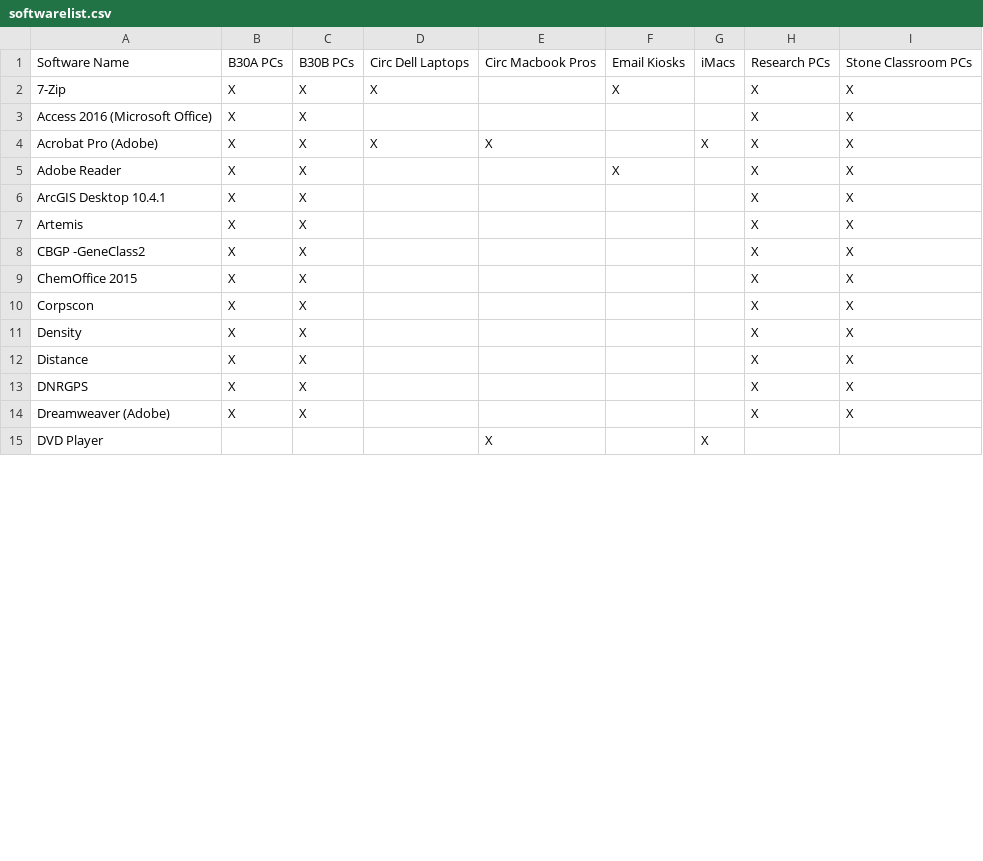
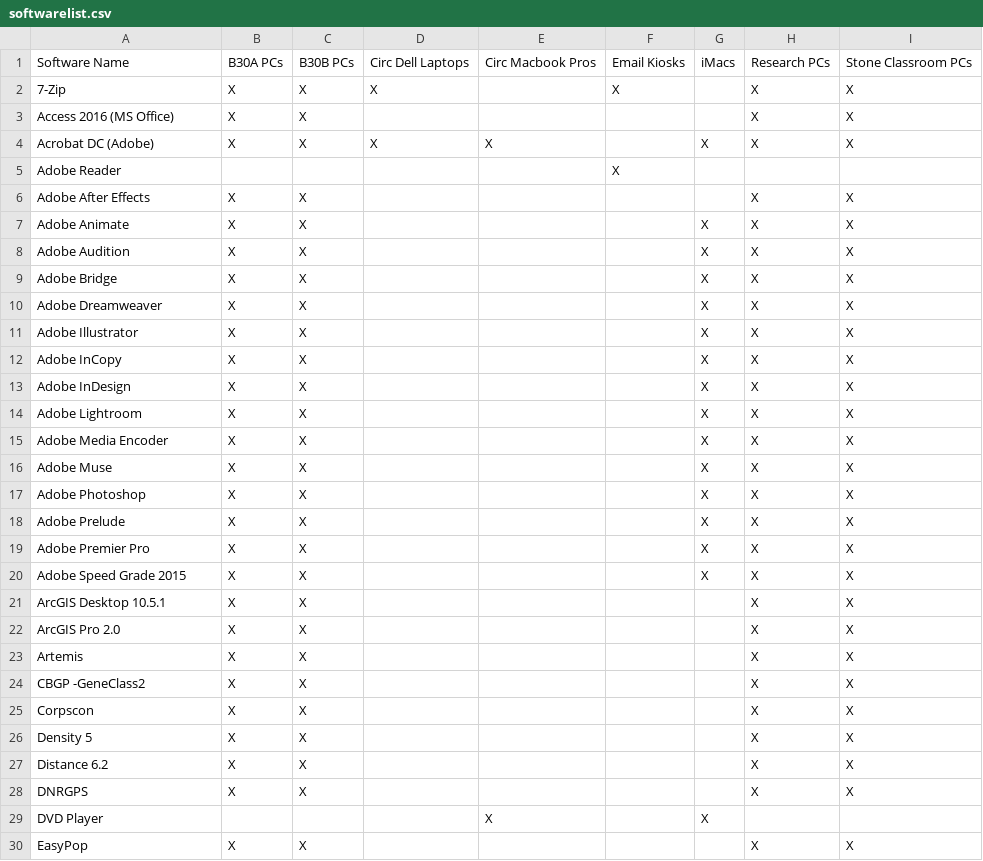
Before and after one commit to cul-it/mann-softwarelist-csv, a CSV file: softwarelist.csv, drawn as a sheet; only a part is shown; the diff covers the shown part only.

Commit message:
Update softwarelist.csv

```diff
--- a/softwarelist.csv
+++ b/softwarelist.csv
@@ -2,14 +2,29 @@ Software Name,B30A PCs,B30B PCs,Circ Dell Laptops,Circ Macbook Pros,Email Kiosks
 7-Zip, X, X, X,, X,, X, X
-Access 2016 (Microsoft Office), X, X,,,,, X, X
-Acrobat Pro (Adobe), X, X, X, X,, X, X, X
-Adobe Reader, X, X,,, X,, X, X
-ArcGIS Desktop 10.4.1, X, X,,,,, X, X
+Access 2016 (MS Office), X, X,,,,, X, X
+Acrobat DC (Adobe), X, X, X, X,, X, X, X
+Adobe Reader, ,,,, X,,,
+Adobe After Effects, X, X,,,,, X, X
+Adobe Animate, X, X,,,, X, X, X
+Adobe Audition, X, X,,,, X, X, X
+Adobe Bridge, X, X,,,, X, X, X
+Adobe Dreamweaver, X, X,,,, X, X, X
+Adobe Illustrator, X, X,,,, X, X, X
+Adobe InCopy, X, X,,,, X, X, X
+Adobe InDesign, X, X,,,, X, X, X
+Adobe Lightroom, X, X,,,, X, X, X
+Adobe Media Encoder, X, X,,,, X, X, X
+Adobe Muse, X, X,,,, X, X, X
+Adobe Photoshop, X, X,,,, X, X, X
+Adobe Prelude, X, X,,,, X, X, X
+Adobe Premier Pro, X, X,,,, X, X, X
+Adobe Speed Grade 2015, X, X,,,, X, X, X
+ArcGIS Desktop 10.5.1, X, X,,,,, X, X
+ArcGIS Pro 2.0, X, X,,,,, X, X
 Artemis, X, X,,,,, X, X
 CBGP -GeneClass2, X, X,,,,, X, X
-ChemOffice 2015, X, X,,,,, X, X
 Corpscon, X, X,,,,, X, X
-Density, X, X,,,,, X, X
-Distance, X, X,,,,, X, X
+Density 5, X, X,,,,, X, X
+Distance 6.2, X, X,,,,, X, X
 DNRGPS, X, X,,,,, X, X
-Dreamweaver (Adobe), X, X,,,,, X, X
 DVD Player,,,, X,, X,,
+EasyPop, X, X,,,,, X, X
```
Also changed, not shown: 2 added rows, 5 removed rows and 23 edited cells elsewhere in this file.
